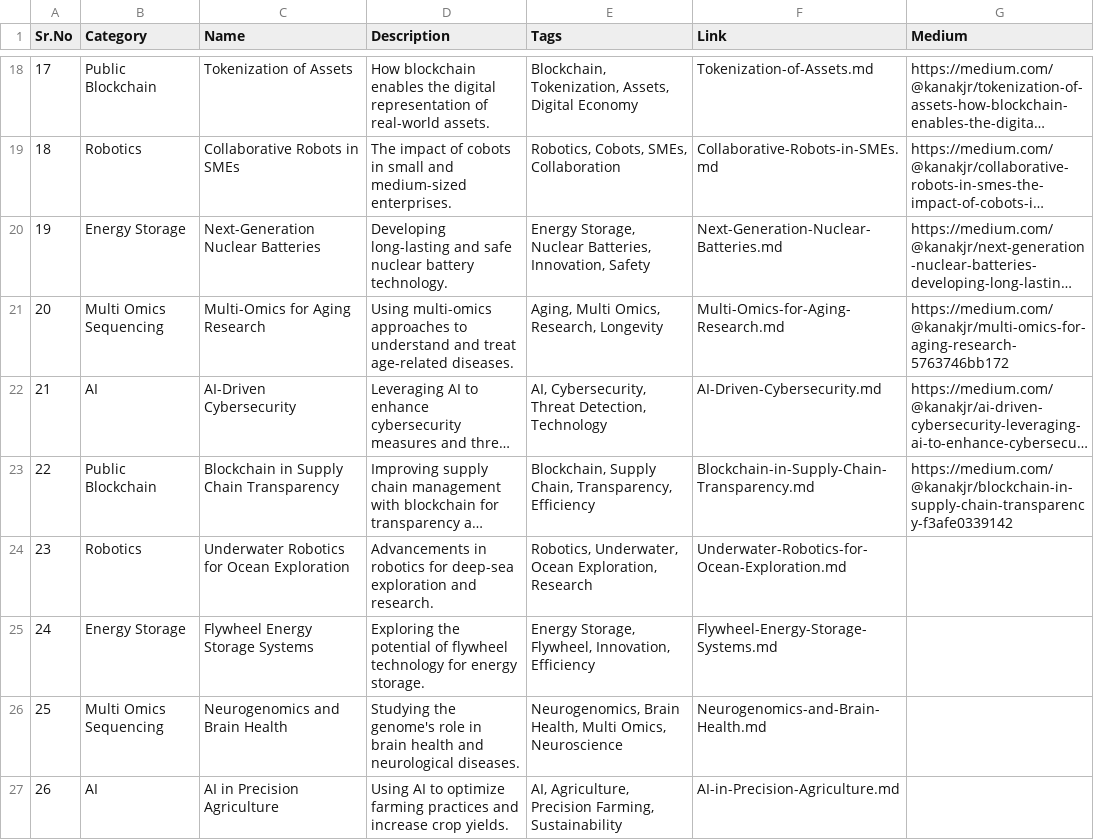
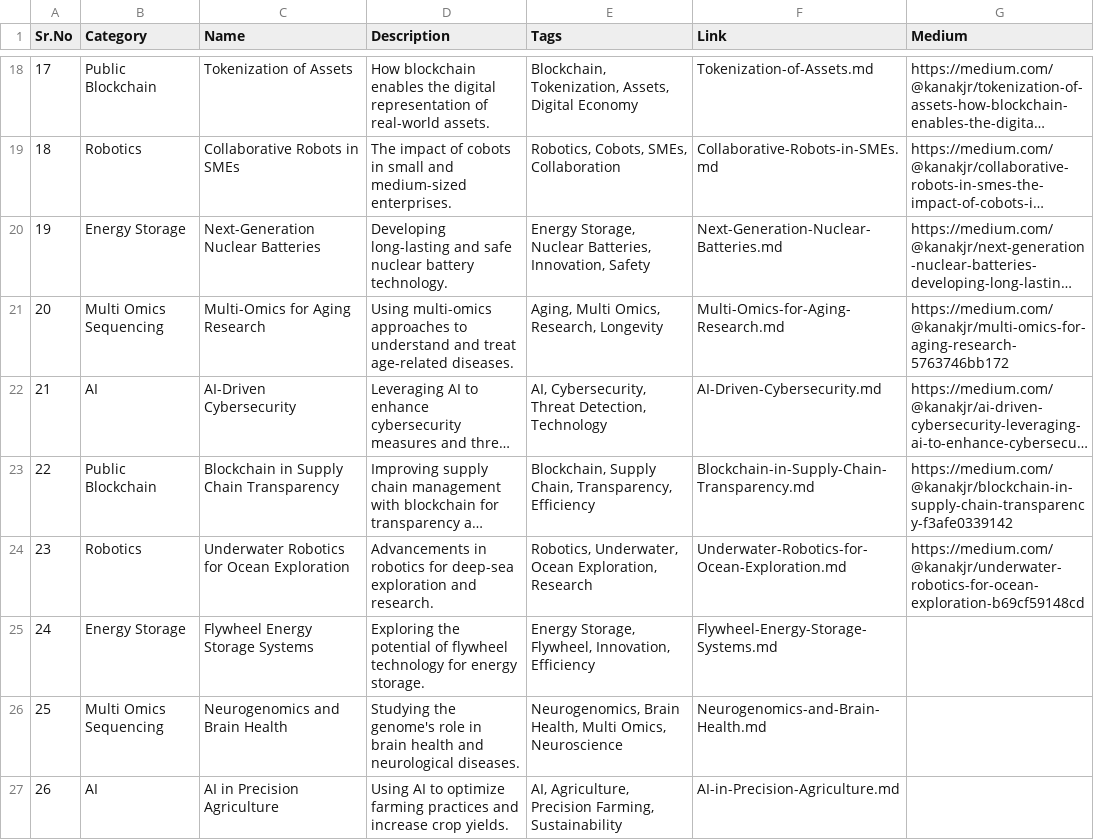
Before and after one commit to Kanakjr/100-days-of-AI-Writing, a CSV file: topics.csv, drawn as a sheet; only a part is shown, gaps mark what is left out; long unchanged cells end in …; the diff names each change by its address in the sheet, - before the commit and + after, or states it on an @@ line.

Commit message:
Added Underwater Robotics for Ocean Exploration article

```diff
--- a/topics.csv
+++ b/topics.csv
-G24 (Medium): (empty)
+G24 (Medium): https://medium.com/@kanakjr/underwater-robotics-for-ocean-exploration-b69cf59148cd
```
Also changed, not shown: 1 other file.
